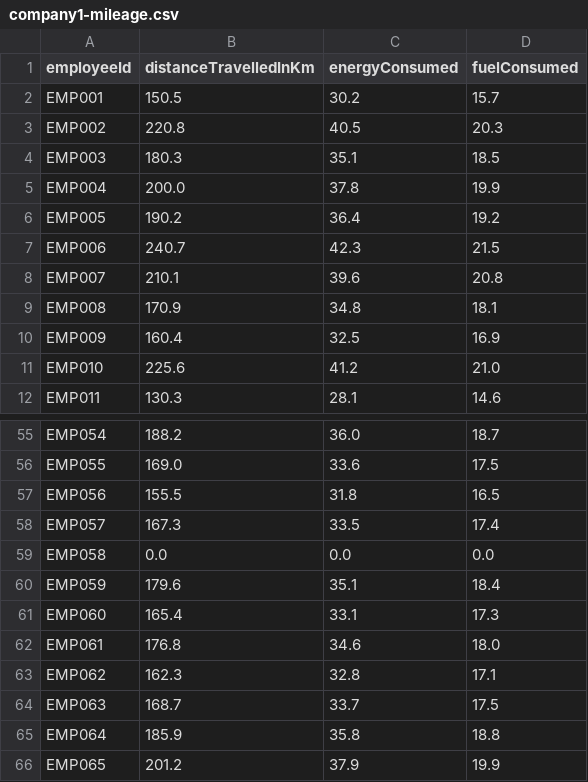
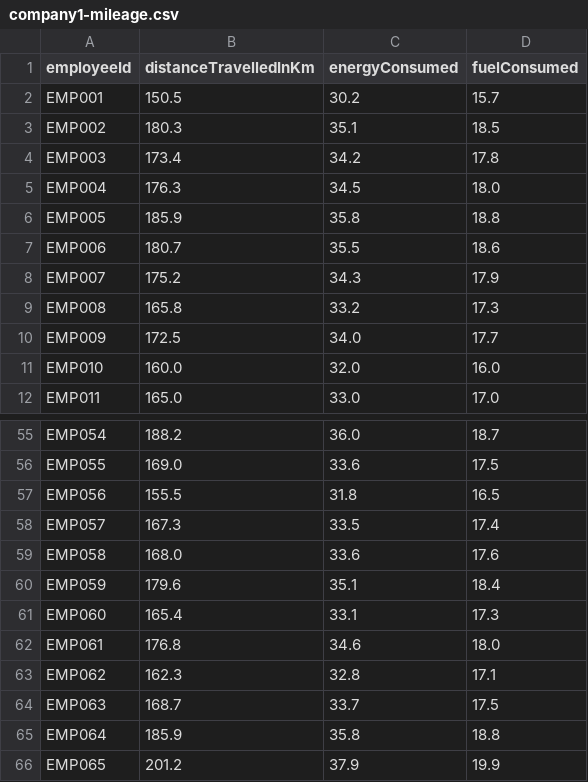
Before and after one commit to codeghoul/triply, a CSV file: src/main/resources/static/company1-mileage.csv, drawn as a sheet; only a part is shown, gaps mark what is left out; the diff covers the shown part only.

```diff
--- a/src/main/resources/static/company1-mileage.csv
+++ b/src/main/resources/static/company1-mileage.csv
@@ -2,11 +2,11 @@ employeeId,distanceTravelledInKm,energyConsumed,fuelConsumed
 EMP001,150.5,30.2,15.7
-EMP002,220.8,40.5,20.3
-EMP003,180.3,35.1,18.5
-EMP004,200.0,37.8,19.9
-EMP005,190.2,36.4,19.2
-EMP006,240.7,42.3,21.5
-EMP007,210.1,39.6,20.8
-EMP008,170.9,34.8,18.1
-EMP009,160.4,32.5,16.9
-EMP010,225.6,41.2,21.0
-EMP011,130.3,28.1,14.6
+EMP002,180.3,35.1,18.5
+EMP003,173.4,34.2,17.8
+EMP004,176.3,34.5,18.0
+EMP005,185.9,35.8,18.8
+EMP006,180.7,35.5,18.6
+EMP007,175.2,34.3,17.9
+EMP008,165.8,33.2,17.3
+EMP009,172.5,34.0,17.7
+EMP010,160.0,32.0,16.0
+EMP011,165.0,33.0,17.0
@@ -58,3 +58,3 @@ EMP056,155.5,31.8,16.5
 EMP057,167.3,33.5,17.4
-EMP058,0.0,0.0,0.0
+EMP058,168.0,33.6,17.6
 EMP059,179.6,35.1,18.4
```
Also changed, not shown: 66 edited cells elsewhere in this file, 24 other files.
